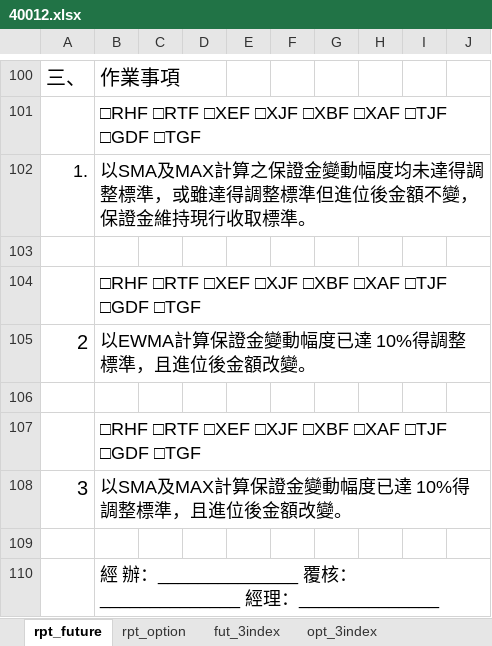
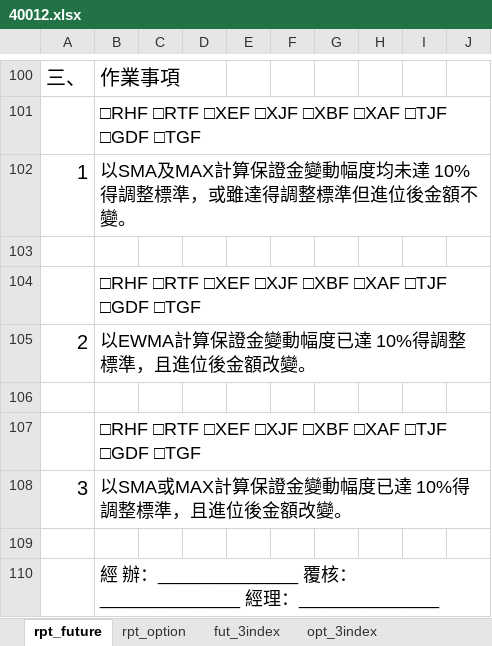
Before and after one commit to haotingchan/RekindlePhoenixCI, an Excel workbook: PhoenixCI/Excel_Template/40012.xlsx, sheet rpt_future, drawn as a sheet; only a part is shown, gaps mark what is left out; values as stored, in another font and other column widths than the file's, no borders; charts and pictures not drawn; removed rows and columns are numbered as before the commit, all else as after; the diff names each change by its address in the sheet, - before the commit and + after, or states it on an @@ line.

```diff
--- a/PhoenixCI/Excel_Template/40012.xlsx (sheet rpt_future)
+++ b/PhoenixCI/Excel_Template/40012.xlsx (sheet rpt_future)
-row 102: 1. | 以SMA及MAX計算之保證金變動幅度均未達得調整標準，或雖達得調整標準但進位後金額不變，保證金維持現行收取標準。
+row 102: 1 | 以SMA及MAX計算保證金變動幅度均未達 10%得調整標準，或雖達得調整標準但進位後金額不變。
-B108: 以SMA及MAX計算保證金變動幅度已達 10%得調整標準，且進位後金額改變。
+B108: 以SMA或MAX計算保證金變動幅度已達 10%得調整標準，且進位後金額改變。
```
Also changed, not shown: sheet rpt_option, hidden cells, PhoenixCI/Excel_Template/40011.xlsx, PhoenixCI/Excel_Template/40013.xlsx.
